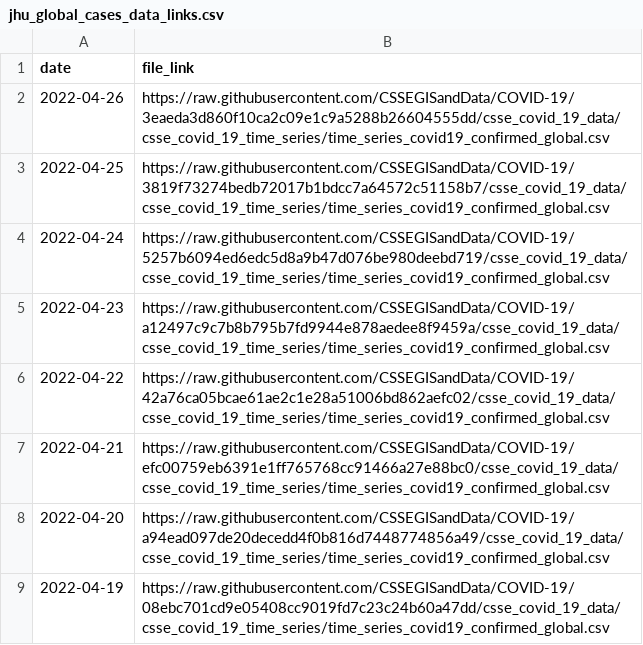
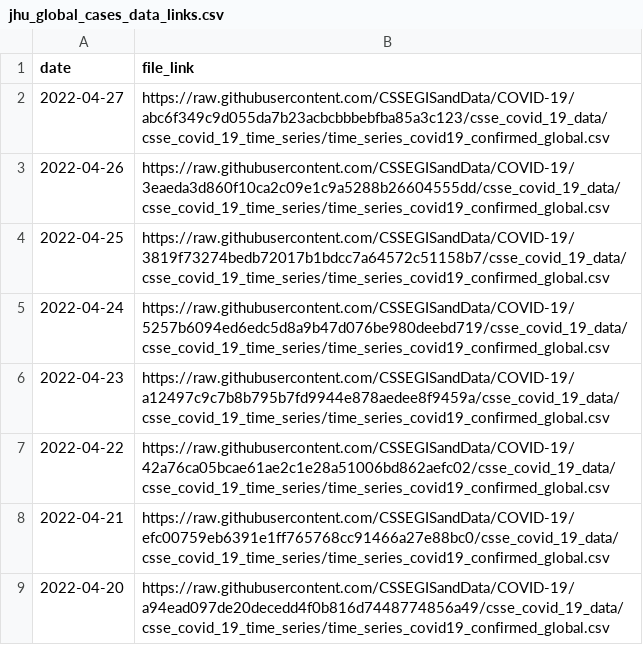
Before and after one commit to Serena-Wang/covidData, a CSV file: data/jhu_global_cases_data_links.csv, drawn as a sheet; only a part is shown; the shorter side is filled out with more unchanged rows.

```diff
--- a/data/jhu_global_cases_data_links.csv
+++ b/data/jhu_global_cases_data_links.csv
@@ -1,2 +1,3 @@
 "date","file_link"
+2022-04-27,"https://raw.githubusercontent.com/CSSEGISandData/COVID-19/abc6f349c9d055da7b23acbcbbbebfba85a3c123/csse_covid_19_data/csse_covid_19_time_series/time_series_covid19_confirmed_global.csv"
 2022-04-26,"https://raw.githubusercontent.com/CSSEGISandData/COVID-19/3eaeda3d860f10ca2c09e1c9a5288b26604555dd/csse_covid_19_data/csse_covid_19_time_series/time_series_covid19_confirmed_global.csv"
```
Also changed, not shown: data/jhu_global_deaths_data_links.csv, data/jhu_us_cases_data_links.csv, 1 other file.
